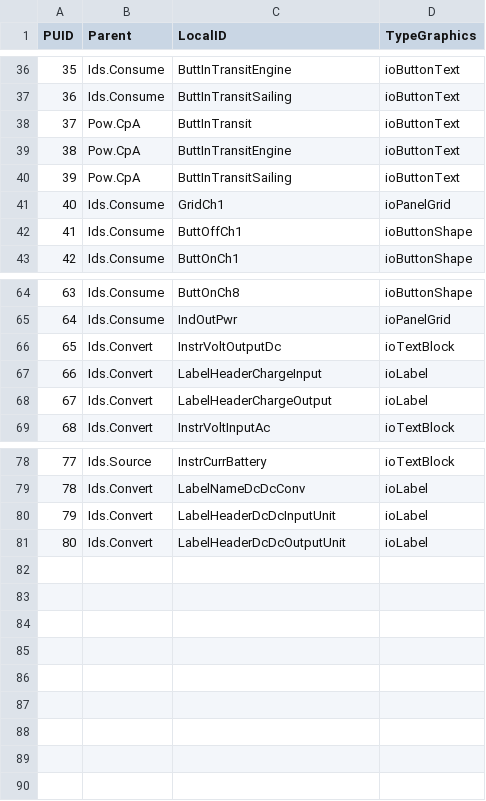
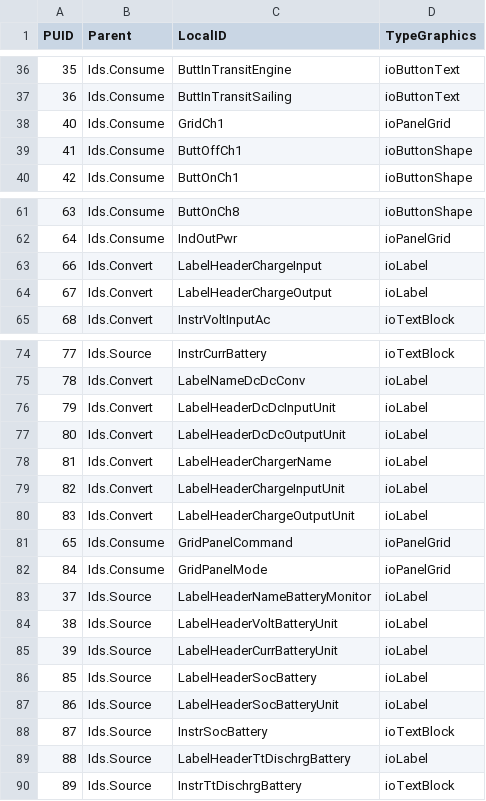
Before and after one commit to open-mar/iostudio-modules, a CSV file: Configuration/Projects/Power/Database/SystemGraphics.csv, drawn as a sheet; only a part is shown, gaps mark what is left out; removed rows and columns are numbered as before the commit, all else as after; the diff names each change by its address in the sheet, - before the commit and + after, or states it on an @@ line.

Commit message:
Power instrument panel updates

```diff
--- a/Configuration/Projects/Power/Database/SystemGraphics.csv
+++ b/Configuration/Projects/Power/Database/SystemGraphics.csv
-row 38: 37 | Pow.CpA | ButtInTransit | ioButtonText
-row 39: 38 | Pow.CpA | ButtInTransitEngine | ioButtonText
-row 40: 39 | Pow.CpA | ButtInTransitSailing | ioButtonText
-row 66: 65 | Ids.Convert | InstrVoltOutputDc | ioTextBlock
+row 78: 81 | Ids.Convert | LabelHeaderChargerName | ioLabel
+row 79: 82 | Ids.Convert | LabelHeaderChargeInputUnit | ioLabel
+row 80: 83 | Ids.Convert | LabelHeaderChargeOutputUnit | ioLabel
+row 81: 65 | Ids.Consume | GridPanelCommand | ioPanelGrid
+row 82: 84 | Ids.Consume | GridPanelMode | ioPanelGrid
+row 83: 37 | Ids.Source | LabelHeaderNameBatteryMonitor | ioLabel
+row 84: 38 | Ids.Source | LabelHeaderVoltBatteryUnit | ioLabel
+row 85: 39 | Ids.Source | LabelHeaderCurrBatteryUnit | ioLabel
+row 86: 85 | Ids.Source | LabelHeaderSocBattery | ioLabel
+row 87: 86 | Ids.Source | LabelHeaderSocBatteryUnit | ioLabel
+row 88: 87 | Ids.Source | InstrSocBattery | ioTextBlock
+row 89: 88 | Ids.Source | LabelHeaderTtDischrgBattery | ioLabel
+row 90: 89 | Ids.Source | InstrTtDischrgBattery | ioTextBlock
```
Also changed, not shown: 21 other files.
